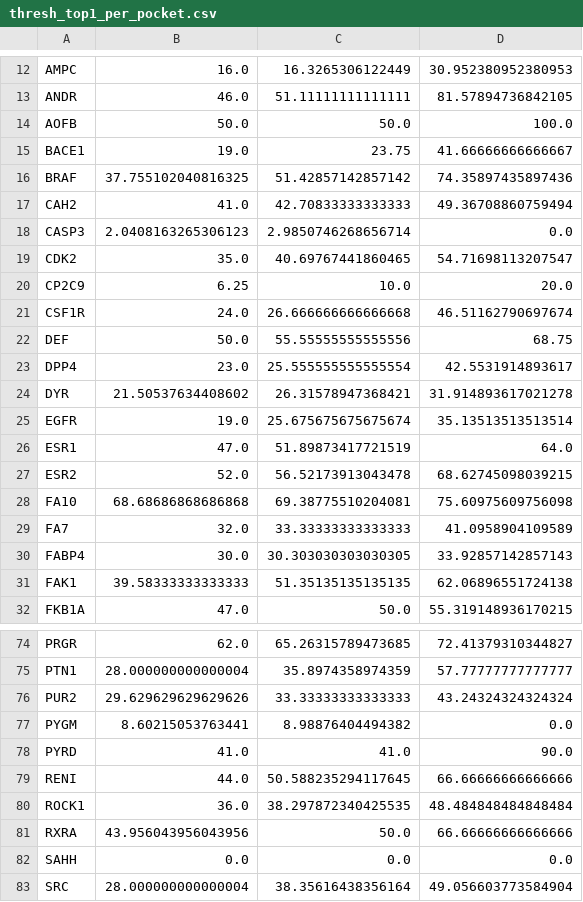
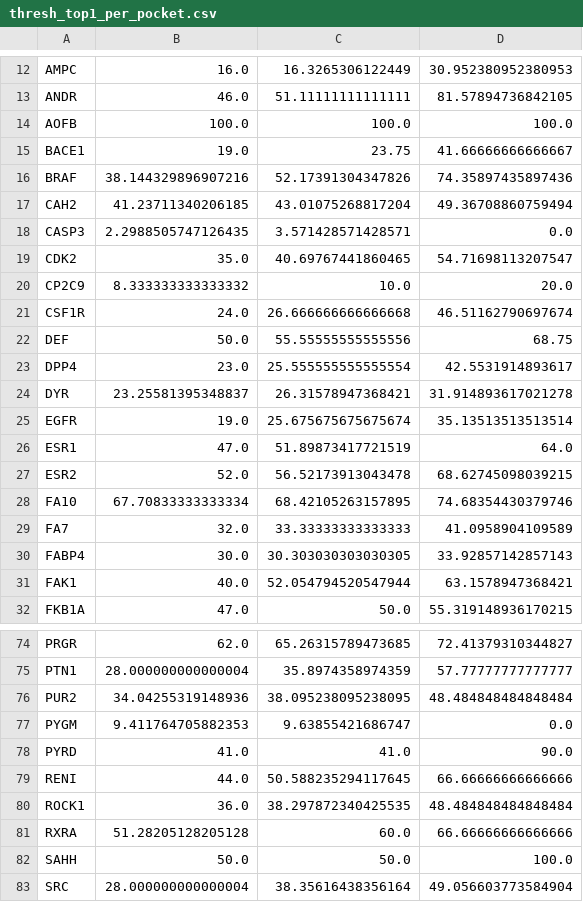
Before and after one commit to dkoes/GNINA-1.0, a CSV file: data/crossdocking/thresh_top1_per_pocket.csv, drawn as a sheet; only a part is shown, gaps mark what is left out; the diff covers the shown part only.

```diff
--- a/data/crossdocking/thresh_top1_per_pocket.csv
+++ b/data/crossdocking/thresh_top1_per_pocket.csv
@@ -13,9 +13,9 @@ AMPC,16.0,16.3265306122449,30.952380952380953
 ANDR,46.0,51.11111111111111,81.57894736842105
-AOFB,50.0,50.0,100.0
+AOFB,100.0,100.0,100.0
 BACE1,19.0,23.75,41.66666666666667
-BRAF,37.755102040816325,51.42857142857142,74.35897435897436
-CAH2,41.0,42.70833333333333,49.36708860759494
-CASP3,2.0408163265306123,2.9850746268656714,0.0
+BRAF,38.144329896907216,52.17391304347826,74.35897435897436
+CAH2,41.23711340206185,43.01075268817204,49.36708860759494
+CASP3,2.2988505747126435,3.571428571428571,0.0
 CDK2,35.0,40.69767441860465,54.71698113207547
-CP2C9,6.25,10.0,20.0
+CP2C9,8.333333333333332,10.0,20.0
 CSF1R,24.0,26.666666666666668,46.51162790697674
@@ -23,3 +23,3 @@ DEF,50.0,55.55555555555556,68.75
 DPP4,23.0,25.555555555555554,42.5531914893617
-DYR,21.50537634408602,26.31578947368421,31.914893617021278
+DYR,23.25581395348837,26.31578947368421,31.914893617021278
 EGFR,19.0,25.675675675675674,35.13513513513514
@@ -27,6 +27,6 @@ ESR1,47.0,51.89873417721519,64.0
 ESR2,52.0,56.52173913043478,68.62745098039215
-FA10,68.68686868686868,69.38775510204081,75.60975609756098
+FA10,67.70833333333334,68.42105263157895,74.68354430379746
 FA7,32.0,33.33333333333333,41.0958904109589
 FABP4,30.0,30.303030303030305,33.92857142857143
-FAK1,39.58333333333333,51.35135135135135,62.06896551724138
+FAK1,40.0,52.054794520547944,63.1578947368421
 FKB1A,47.0,50.0,55.319148936170215
@@ -75,4 +75,4 @@ PRGR,62.0,65.26315789473685,72.41379310344827
 PTN1,28.000000000000004,35.8974358974359,57.77777777777777
-PUR2,29.629629629629626,33.33333333333333,43.24324324324324
-PYGM,8.60215053763441,8.98876404494382,0.0
+PUR2,34.04255319148936,38.095238095238095,48.484848484848484
+PYGM,9.411764705882353,9.63855421686747,0.0
 PYRD,41.0,41.0,90.0
@@ -80,4 +80,4 @@ RENI,44.0,50.588235294117645,66.66666666666666
 ROCK1,36.0,38.297872340425535,48.484848484848484
-RXRA,43.956043956043956,50.0,66.66666666666666
-SAHH,0.0,0.0,0.0
+RXRA,51.28205128205128,60.0,66.66666666666666
+SAHH,50.0,50.0,100.0
 SRC,28.000000000000004,38.35616438356164,49.056603773584904
```
Also changed, not shown: 11 edited cells elsewhere in this file, data/crossdocking/ensemble_models_no2017_nocd2020.csv, data/crossdocking/rescore_ensembles.csv, 31 other files.
